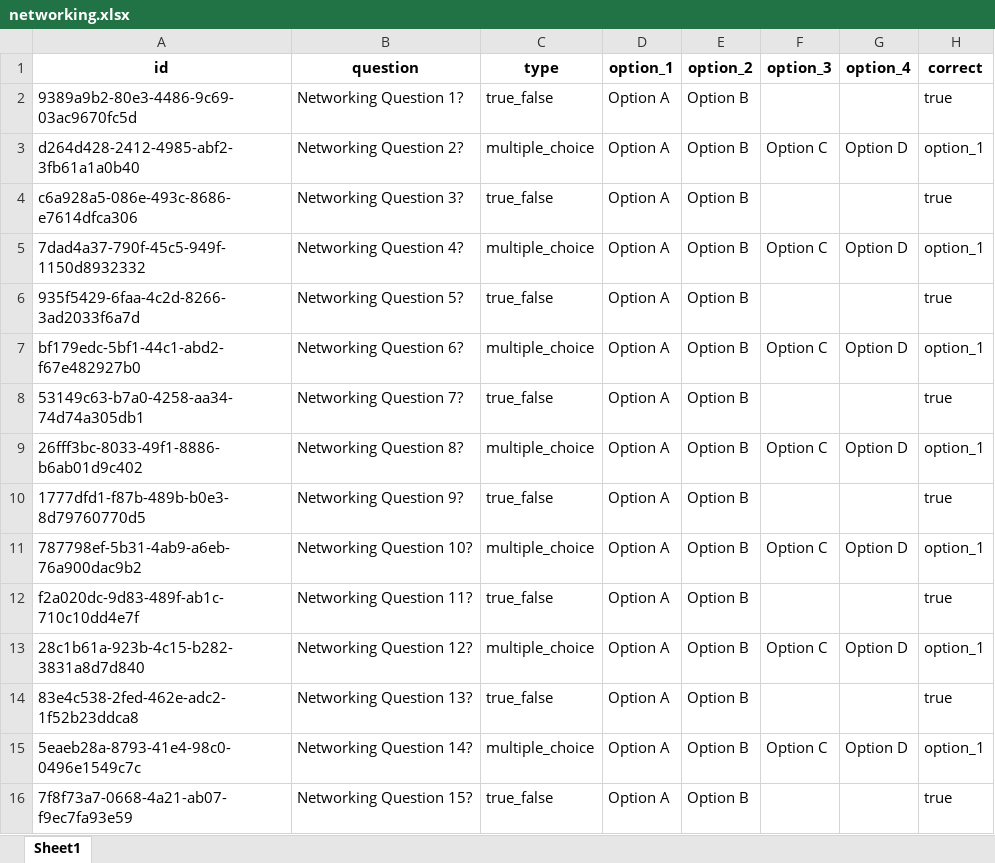
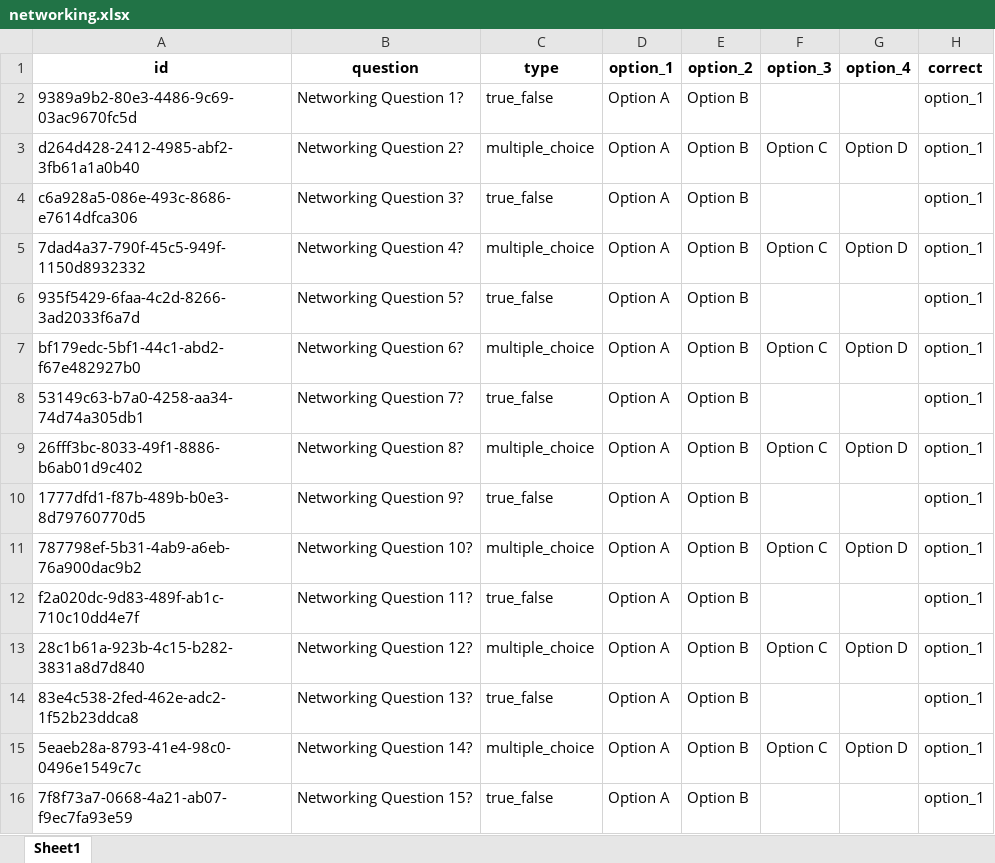
Before and after one commit to tuandatne4102/project, an Excel workbook: public/subjects/networking.xlsx, sheet Sheet1, drawn as a sheet; values as stored, in another font and other column widths than the file's, no borders; the diff names each change by its address in the sheet, - before the commit and + after, or states it on an @@ line.

```diff
--- a/public/subjects/networking.xlsx (sheet Sheet1)
+++ b/public/subjects/networking.xlsx (sheet Sheet1)
-H2 (correct): true
+H2 (correct): option_1
-H4 (correct): true
+H4 (correct): option_1
-H6 (correct): true
+H6 (correct): option_1
-H8 (correct): true
+H8 (correct): option_1
-H10 (correct): true
+H10 (correct): option_1
-H12 (correct): true
+H12 (correct): option_1
-H14 (correct): true
+H14 (correct): option_1
-H16 (correct): true
+H16 (correct): option_1
```
Also changed, not shown: public/subjects/database.xlsx, 4 other files.
